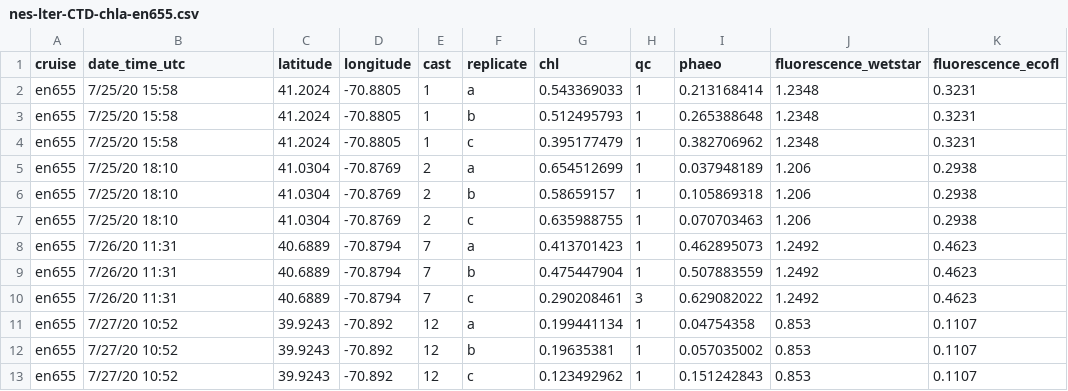
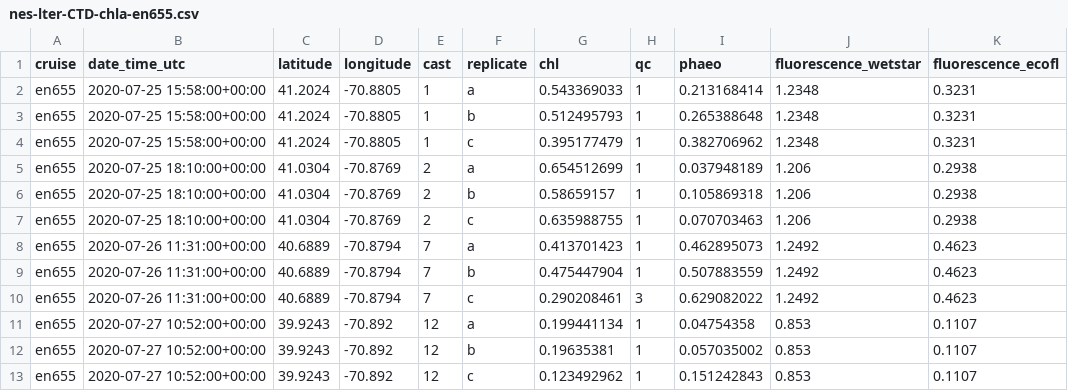
Before and after one commit to amandaherbst/nes-lter-chla-post-calibration, a CSV file: CTD-chla-data/nes-lter-CTD-chla-en655.csv, drawn as a sheet; only a part is shown; the diff names each change by its address in the sheet, - before the commit and + after, or states it on an @@ line.

```diff
--- a/CTD-chla-data/nes-lter-CTD-chla-en655.csv
+++ b/CTD-chla-data/nes-lter-CTD-chla-en655.csv
-B2:B4 (date_time_utc): 7/25/20 15:58
+B2:B4 (date_time_utc): 2020-07-25 15:58:00+00:00
-B5:B7 (date_time_utc): 7/25/20 18:10
+B5:B7 (date_time_utc): 2020-07-25 18:10:00+00:00
-B8:B10 (date_time_utc): 7/26/20 11:31
+B8:B10 (date_time_utc): 2020-07-26 11:31:00+00:00
-B11:B13 (date_time_utc): 7/27/20 10:52
+B11:B13 (date_time_utc): 2020-07-27 10:52:00+00:00
```
Also changed, not shown: CTD-chla-data/nes-lter-CTD-chla-en644.csv, CTD-chla-data/nes-lter-CTD-chla-en649.csv, 3 other files.
